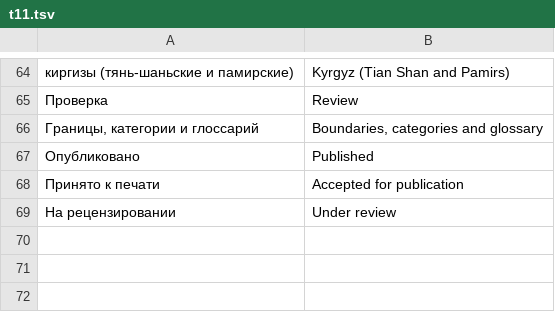
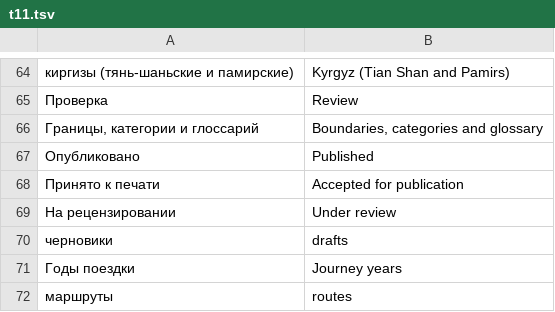
Before and after one commit to pavelaleks/iter-sibiricum, a TSV file: pipeline/i18n/t11.tsv, drawn as a sheet; only a part is shown, gaps mark what is left out; the diff names each change by its address in the sheet, - before the commit and + after, or states it on an @@ line.

```diff
--- a/pipeline/i18n/t11.tsv
+++ b/pipeline/i18n/t11.tsv
+row 70: черновики | drafts
+row 71: Годы поездки | Journey years
+row 72: маршруты | routes
```
Also changed, not shown: 15 other files.
